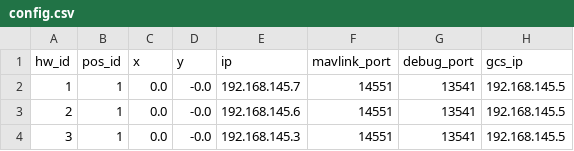
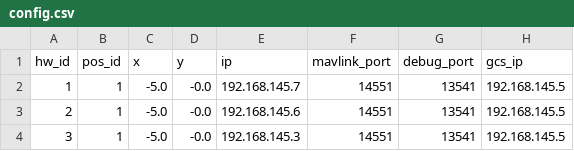
Before and after one commit to AeroHive-community/mavsdk_drone_show, a CSV file: config.csv, drawn as a sheet.

```diff
--- a/config.csv
+++ b/config.csv
@@ -1,4 +1,4 @@
 hw_id,pos_id,x,y,ip,mavlink_port,debug_port,gcs_ip
-1,1,0.0,-0.0,192.168.145.7,14551,13541,192.168.145.5
-2,1,0.0,-0.0,192.168.145.6,14551,13541,192.168.145.5
-3,1,0.0,-0.0,192.168.145.3,14551,13541,192.168.145.5
+1,1,-5.0,-0.0,192.168.145.7,14551,13541,192.168.145.5
+2,1,-5.0,-0.0,192.168.145.6,14551,13541,192.168.145.5
+3,1,-5.0,-0.0,192.168.145.3,14551,13541,192.168.145.5
```
Also changed, not shown: 9 other files.
